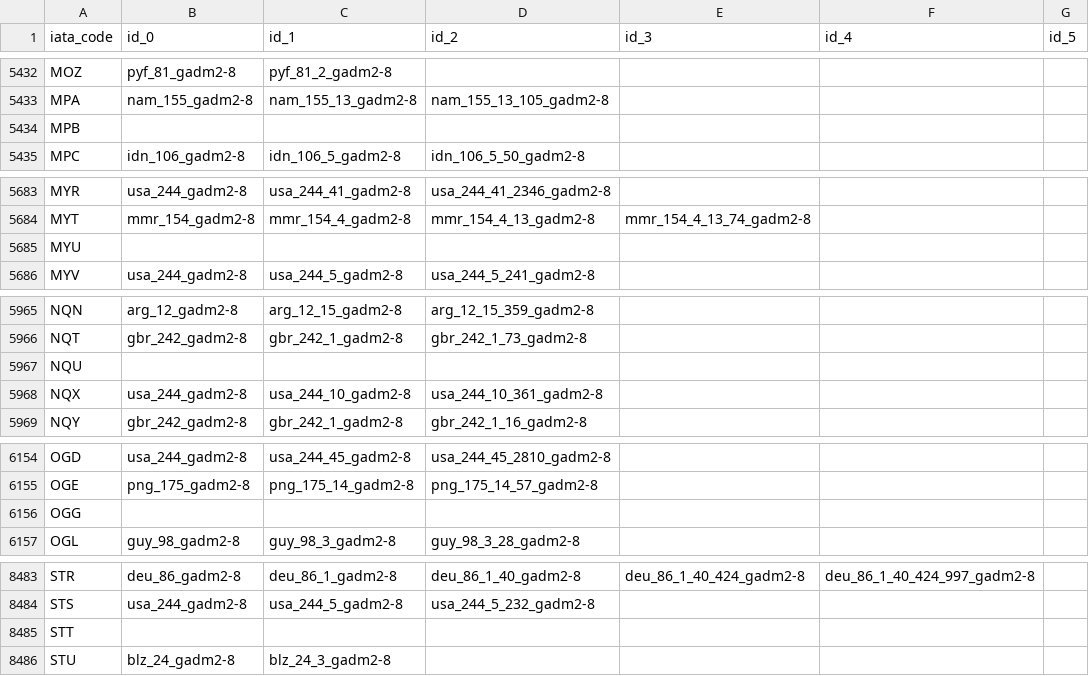
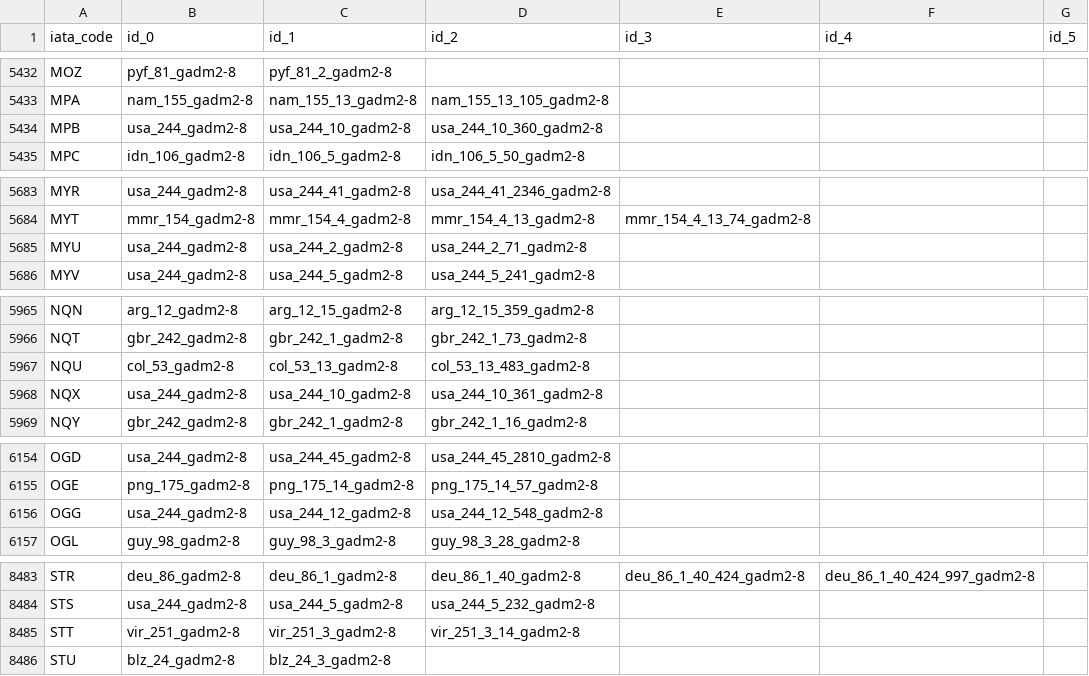
Before and after one commit to unicef/magicbox-aggregate-mobility, a CSV file: airport_admins.csv, drawn as a sheet; only a part is shown, gaps mark what is left out; the diff covers the shown part only.

```diff
--- a/airport_admins.csv
+++ b/airport_admins.csv
@@ -5433,3 +5433,3 @@ MOZ,pyf_81_gadm2-8,pyf_81_2_gadm2-8,,,,
 MPA,nam_155_gadm2-8,nam_155_13_gadm2-8,nam_155_13_105_gadm2-8,,,
-MPB,,,,,,
+MPB,usa_244_gadm2-8,usa_244_10_gadm2-8,usa_244_10_360_gadm2-8,,,
 MPC,idn_106_gadm2-8,idn_106_5_gadm2-8,idn_106_5_50_gadm2-8,,,
@@ -5684,3 +5684,3 @@ MYR,usa_244_gadm2-8,usa_244_41_gadm2-8,usa_244_41_2346_gadm2-8,,,
 MYT,mmr_154_gadm2-8,mmr_154_4_gadm2-8,mmr_154_4_13_gadm2-8,mmr_154_4_13_74_gadm2-8,,
-MYU,,,,,,
+MYU,usa_244_gadm2-8,usa_244_2_gadm2-8,usa_244_2_71_gadm2-8,,,
 MYV,usa_244_gadm2-8,usa_244_5_gadm2-8,usa_244_5_241_gadm2-8,,,
@@ -5966,3 +5966,3 @@ NQN,arg_12_gadm2-8,arg_12_15_gadm2-8,arg_12_15_359_gadm2-8,,,
 NQT,gbr_242_gadm2-8,gbr_242_1_gadm2-8,gbr_242_1_73_gadm2-8,,,
-NQU,,,,,,
+NQU,col_53_gadm2-8,col_53_13_gadm2-8,col_53_13_483_gadm2-8,,,
 NQX,usa_244_gadm2-8,usa_244_10_gadm2-8,usa_244_10_361_gadm2-8,,,
@@ -6155,3 +6155,3 @@ OGD,usa_244_gadm2-8,usa_244_45_gadm2-8,usa_244_45_2810_gadm2-8,,,
 OGE,png_175_gadm2-8,png_175_14_gadm2-8,png_175_14_57_gadm2-8,,,
-OGG,,,,,,
+OGG,usa_244_gadm2-8,usa_244_12_gadm2-8,usa_244_12_548_gadm2-8,,,
 OGL,guy_98_gadm2-8,guy_98_3_gadm2-8,guy_98_3_28_gadm2-8,,,
@@ -8484,3 +8484,3 @@ STR,deu_86_gadm2-8,deu_86_1_gadm2-8,deu_86_1_40_gadm2-8,deu_86_1_40_424_gadm2-8,
 STS,usa_244_gadm2-8,usa_244_5_gadm2-8,usa_244_5_232_gadm2-8,,,
-STT,,,,,,
+STT,vir_251_gadm2-8,vir_251_3_gadm2-8,vir_251_3_14_gadm2-8,,,
 STU,blz_24_gadm2-8,blz_24_3_gadm2-8,,,,
```
Also changed, not shown: 47 edited cells elsewhere in this file.
